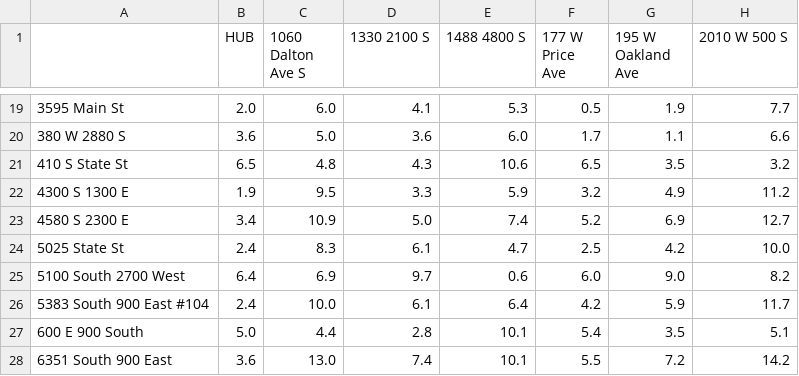
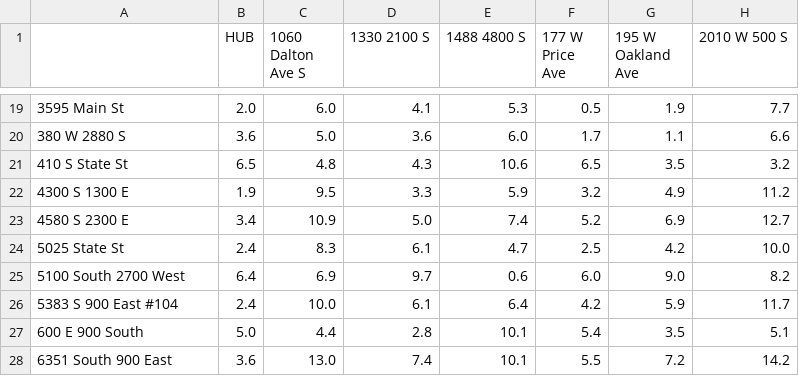
Before and after one commit to nickgiegerich/wgups-routing-program, a CSV file: WGUPS Distance Table.csv, drawn as a sheet; only a part is shown, gaps mark what is left out; the diff names each change by its address in the sheet, - before the commit and + after, or states it on an @@ line.

```diff
--- a/WGUPS Distance Table.csv
+++ b/WGUPS Distance Table.csv
-A26: 5383 South 900 East #104
+A26: 5383 S 900 East #104
```
Also changed, not shown: 9 other files.
